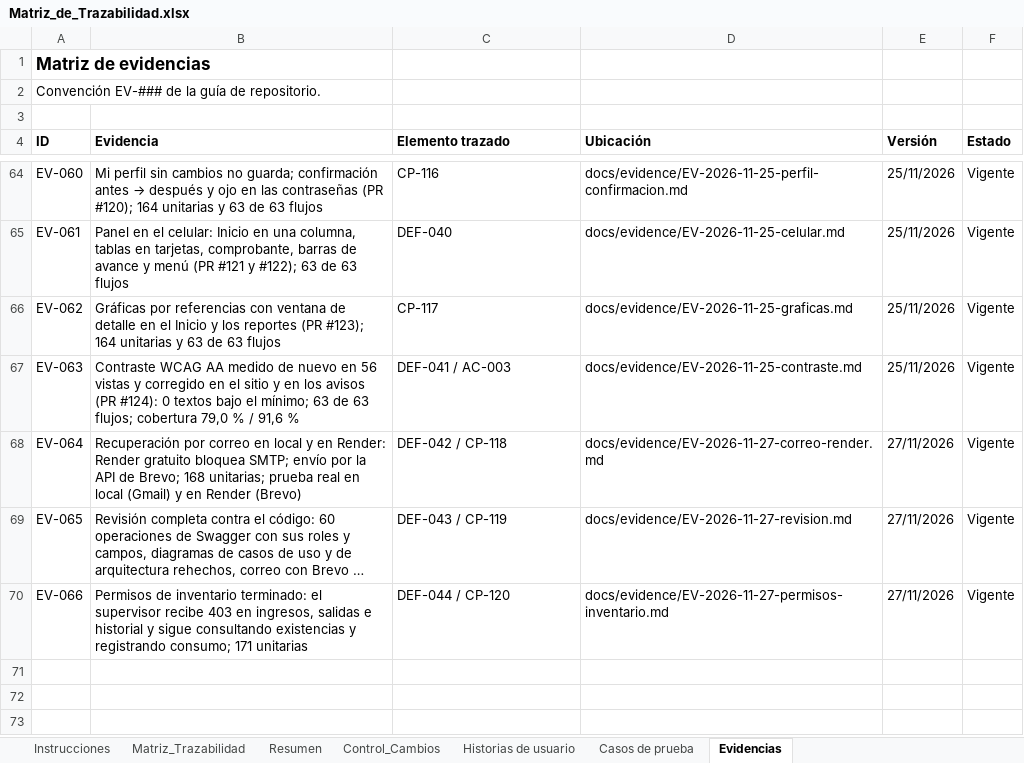
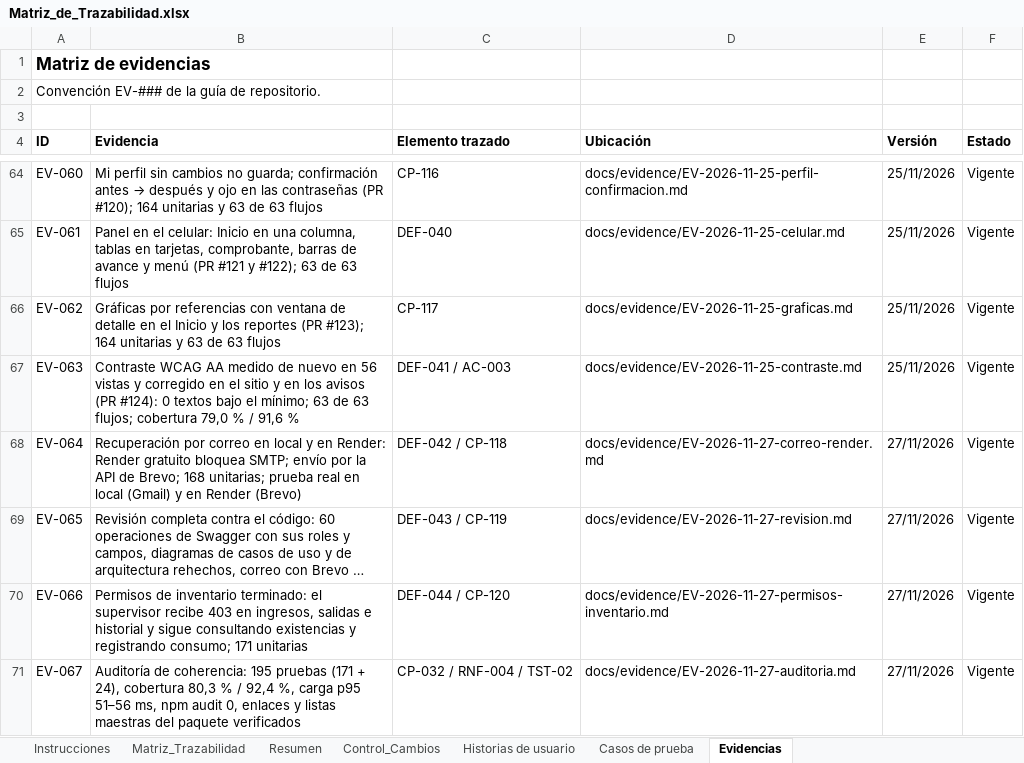
Before and after one commit to Pafuna08/MEVIPLAST-NODEJS, an Excel workbook: docs/Documentacion_Proyecto_ADSO/02_Requisitos/Matriz_de_Trazabilidad.xlsx, sheet Evidencias, drawn as a sheet; only a part is shown, gaps mark what is left out; long unchanged cells end in …; values as stored, in another font and other column widths than the file's, no borders; the diff names each change by its address in the sheet, - before the commit and + after, or states it on an @@ line.

```diff
--- a/docs/Documentacion_Proyecto_ADSO/02_Requisitos/Matriz_de_Trazabilidad.xlsx (sheet Evidencias)
+++ b/docs/Documentacion_Proyecto_ADSO/02_Requisitos/Matriz_de_Trazabilidad.xlsx (sheet Evidencias)
+row 71: EV-067 | Auditoría de coherencia: 195 pruebas (171 + 24), cobertura 80,3 % / 92,4 %, carga p95 51–56 ms, npm audit 0, enlaces y listas maestras del paquete verificados | CP-032 / RNF-004 / TST-02 | docs/evidence/EV-2026-11-27-auditoria.md | 27/11/2026 | Vigente
```
Also changed, not shown: sheet Control_Cambios, sheet Historias de usuario, sheet Casos de prueba, sheet Matriz_Trazabilidad, docs/Documentacion_Proyecto_ADSO/00_Gobierno_Documental/Indice_Maestro.xlsx, docs/Documentacion_Proyecto_ADSO/07_Evaluacion/Lista_de_Chequeo_Final.xlsx, 20 other files.
